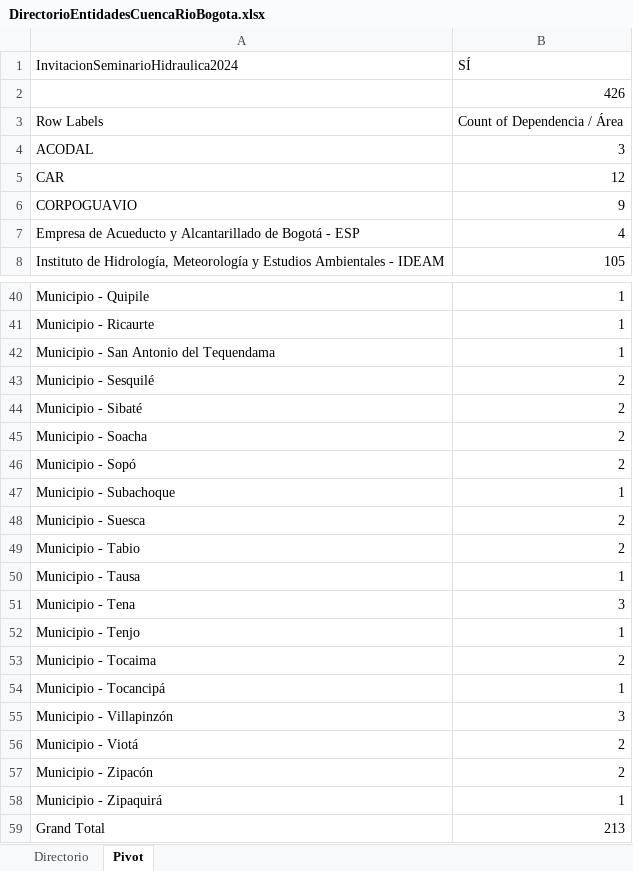
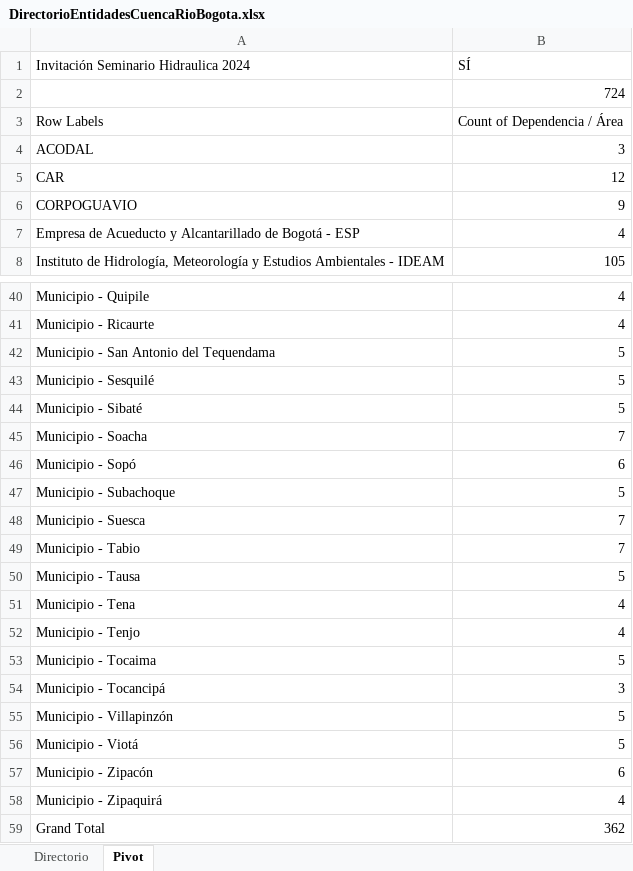
Before and after one commit to rcfdtools/R.HydroBogota, an Excel workbook: .temp/DirectorioEntidadesCuencaRioBogota.xlsx, sheet Pivot, drawn as a sheet; only a part is shown, gaps mark what is left out; values as stored, in another font and other column widths than the file's, no borders; the diff covers the shown part only; the diff names each change by its address in the sheet, - before the commit and + after, or states it on an @@ line.

```diff
--- a/.temp/DirectorioEntidadesCuencaRioBogota.xlsx (sheet Pivot)
+++ b/.temp/DirectorioEntidadesCuencaRioBogota.xlsx (sheet Pivot)
-A1: InvitacionSeminarioHidraulica2024
+A1: Invitación Seminario Hidraulica 2024
-B2 (SÍ): 426
+B2 (SÍ): 724
-B40:B41 (SÍ): 1
+B40:B41 (SÍ): 4
-B42 (SÍ): 1
+B42 (SÍ): 5
-B43:B44 (SÍ): 2
+B43:B44 (SÍ): 5
-B45 (SÍ): 2
+B45 (SÍ): 7
-B46 (SÍ): 2
+B46 (SÍ): 6
-B47 (SÍ): 1
+B47 (SÍ): 5
-B48:B49 (SÍ): 2
+B48:B49 (SÍ): 7
-B50 (SÍ): 1
+B50 (SÍ): 5
-B51 (SÍ): 3
+B51 (SÍ): 4
-B52 (SÍ): 1
+B52 (SÍ): 4
-B53 (SÍ): 2
+B53 (SÍ): 5
-B54 (SÍ): 1
+B54 (SÍ): 3
-B55 (SÍ): 3
+B55 (SÍ): 5
-B56 (SÍ): 2
+B56 (SÍ): 5
-B57 (SÍ): 2
+B57 (SÍ): 6
-B58 (SÍ): 1
+B58 (SÍ): 4
-B59 (SÍ): 213
+B59 (SÍ): 362
```
Also changed, not shown: 26 edited cells elsewhere in this sheet, sheet Directorio.
